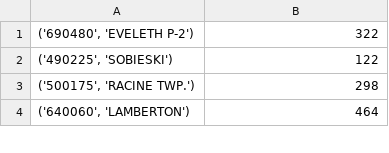
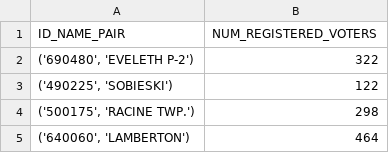
Before and after one commit to haydenlittle/221Project, a CSV file: totalvotecounts.csv, drawn as a sheet; only a part is shown; the diff names each change by its address in the sheet, - before the commit and + after, or states it on an @@ line.

```diff
--- a/totalvotecounts.csv
+++ b/totalvotecounts.csv
+row 1: ID_NAME_PAIR | NUM_REGISTERED_VOTERS
```
Also changed, not shown: 11 other files.
